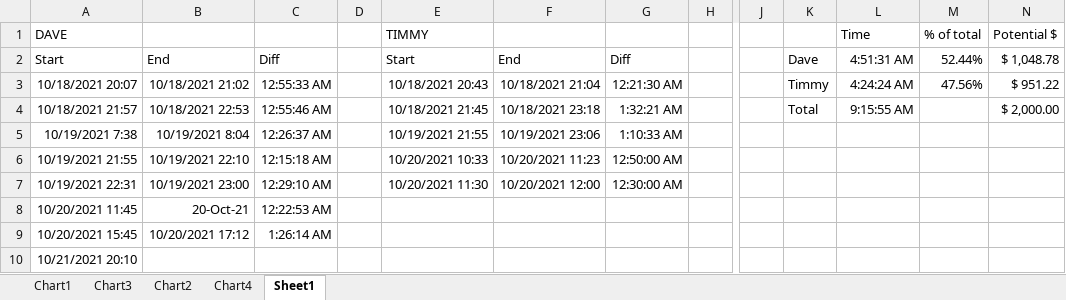
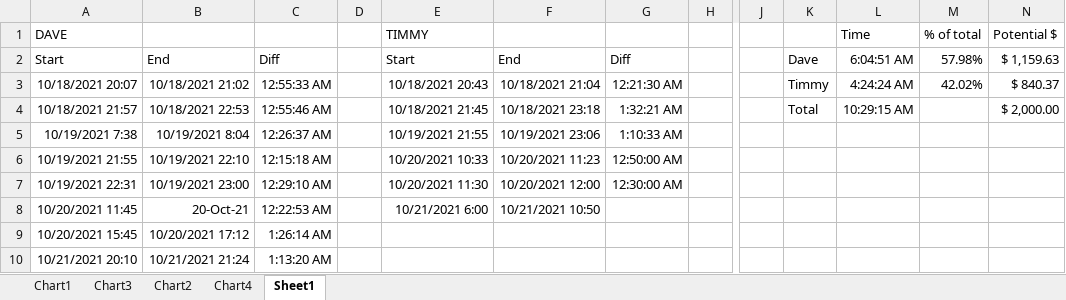
Before and after one commit to paperdave/phoenix-write, an Excel workbook: timesheet.xlsx, sheet Sheet1, drawn as a sheet; only a part is shown, gaps mark what is left out; values as stored, in another font and other column widths than the file's, no borders; the diff names each change by its address in the sheet, - before the commit and + after, or states it on an @@ line.

```diff
--- a/timesheet.xlsx (sheet Sheet1)
+++ b/timesheet.xlsx (sheet Sheet1)
-L2: 4:51:31 AM
+L2: 6:04:51 AM
-M2: 52.44%
+M2: 57.98%
-N2: $ 1,048.78
+N2: $ 1,159.63
-M3: 47.56%
+M3: 42.02%
-N3: $ 951.22
+N3: $ 840.37
-L4: 9:15:55 AM
+L4: 10:29:15 AM
-E8: (empty)
+E8: 10/21/2021 6:00
-F8: (empty)
+F8: 10/21/2021 10:50
-B10: (empty)
+B10: 10/21/2021 21:24
-C10: (empty)
+C10: 1:13:20 AM
```
Also changed, not shown: 2 other files.
